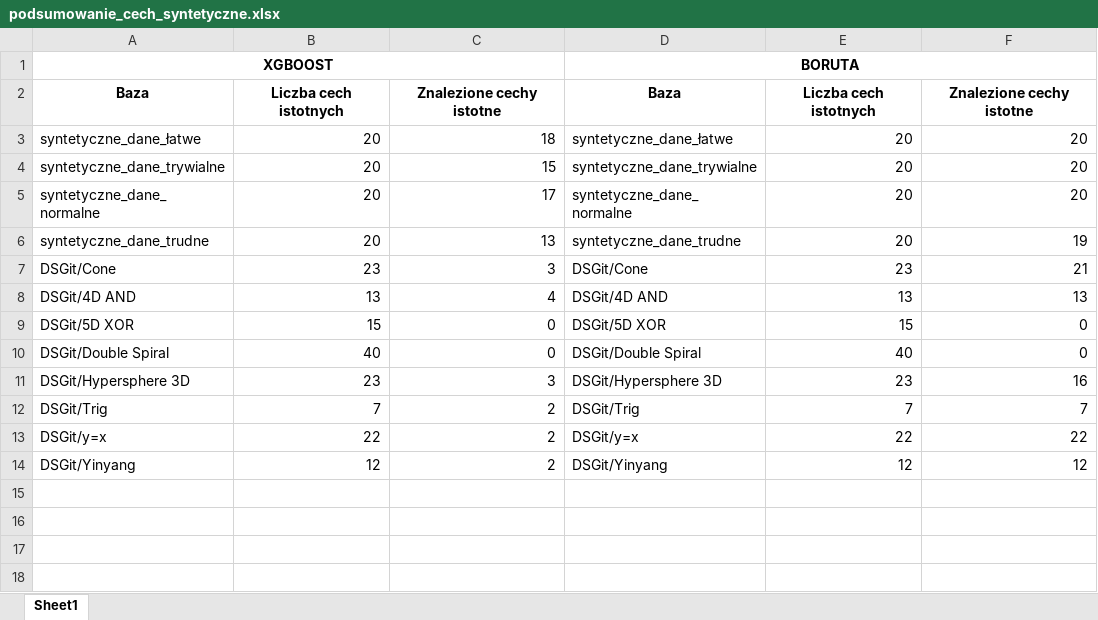
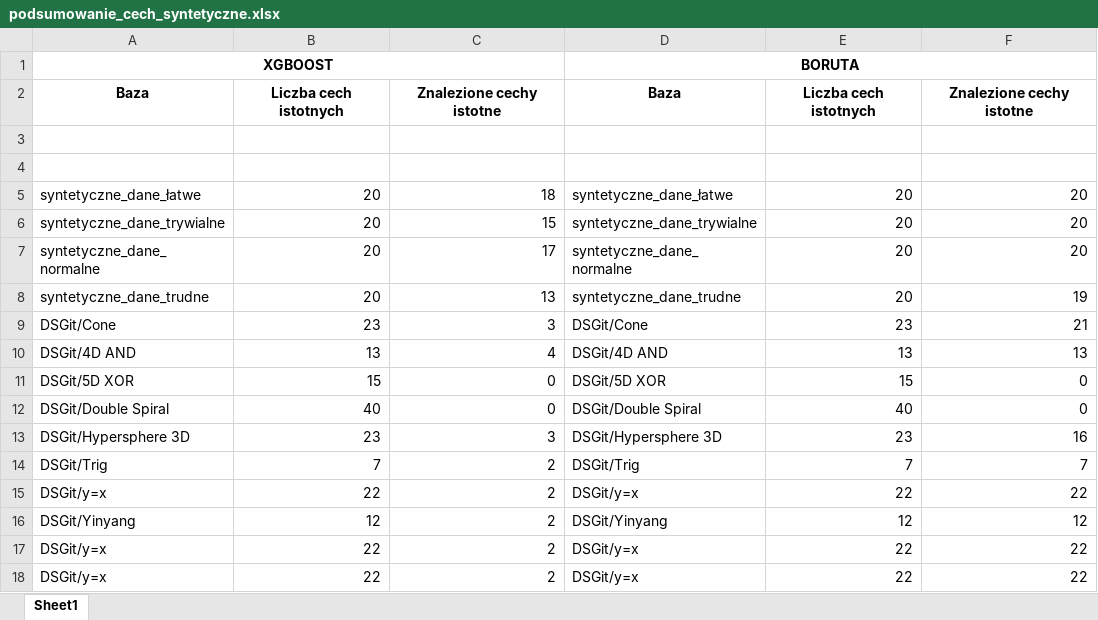
Before and after one commit to kp117909/mgst_xgboost, an Excel workbook: podsumowanie_cech_syntetyczne.xlsx, sheet Sheet1, drawn as a sheet; values as stored, in another font and other column widths than the file's, no borders; the diff names each change by its address in the sheet, - before the commit and + after, or states it on an @@ line.

```diff
--- a/podsumowanie_cech_syntetyczne.xlsx (sheet Sheet1)
+++ b/podsumowanie_cech_syntetyczne.xlsx (sheet Sheet1)
+row 3: (empty)
+row 4: (empty)
+row 17: DSGit/y=x | 22 | 2 | DSGit/y=x | 22 | 22
+row 18: DSGit/y=x | 22 | 2 | DSGit/y=x | 22 | 22
```
Also changed, not shown: 26 other files.
